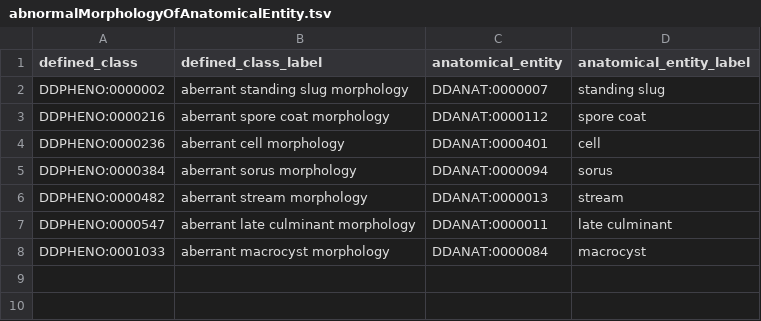
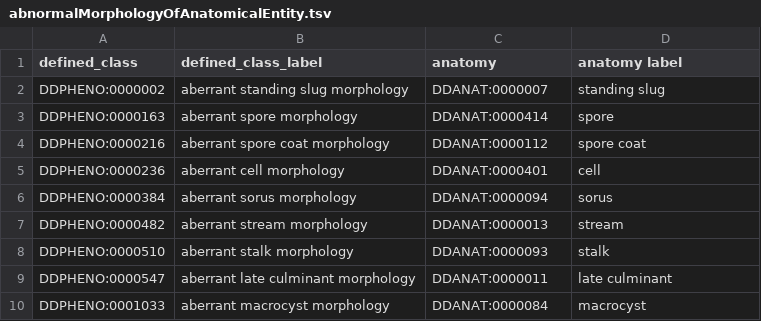
Before and after one commit to obophenotype/dicty-phenotype-ontology, a TSV file: src/patterns/data/default/abnormalMorphologyOfAnatomicalEntity.tsv, drawn as a sheet.

Commit message:
Add files via upload

```diff
--- a/src/patterns/data/default/abnormalMorphologyOfAnatomicalEntity.tsv
+++ b/src/patterns/data/default/abnormalMorphologyOfAnatomicalEntity.tsv
@@ -1,3 +1,4 @@
-defined_class	defined_class_label	anatomical_entity	anatomical_entity_label
+defined_class	defined_class_label	anatomy	anatomy label
 DDPHENO:0000002	aberrant standing slug morphology	DDANAT:0000007	standing slug
+DDPHENO:0000163	aberrant spore morphology	DDANAT:0000414	spore
 DDPHENO:0000216	aberrant spore coat morphology	DDANAT:0000112	spore coat
@@ -6,2 +7,3 @@ DDPHENO:0000384	aberrant sorus morphology	DDANAT:0000094	sorus
 DDPHENO:0000482	aberrant stream morphology	DDANAT:0000013	stream
+DDPHENO:0000510	aberrant stalk morphology	DDANAT:0000093	stalk
 DDPHENO:0000547	aberrant late culminant morphology	DDANAT:0000011	late culminant
```
